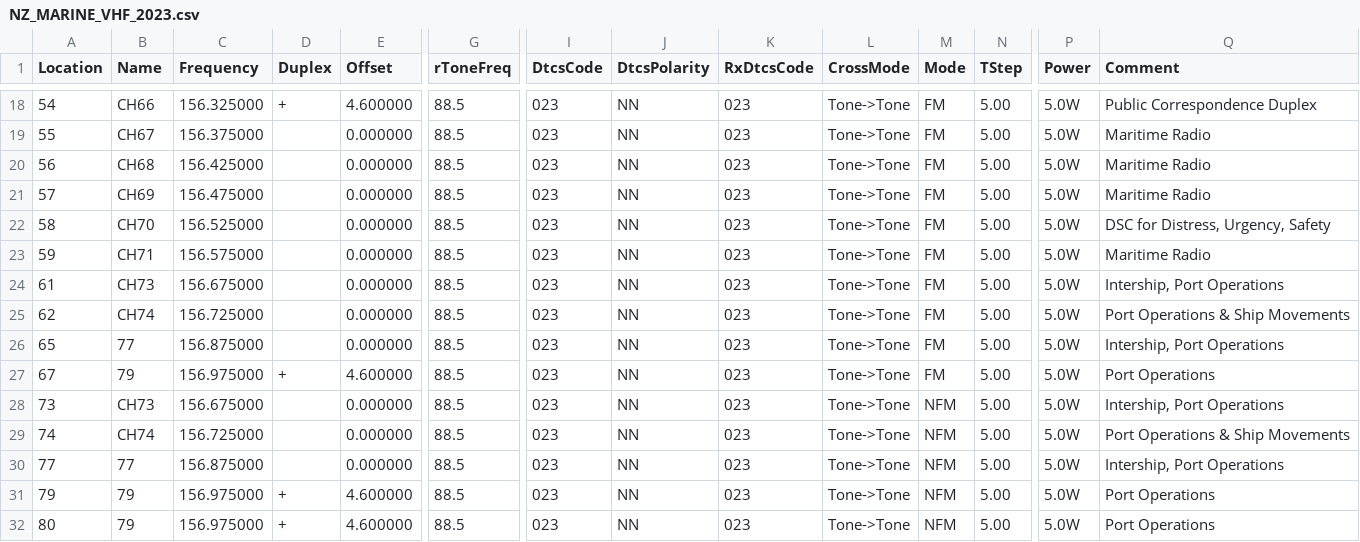
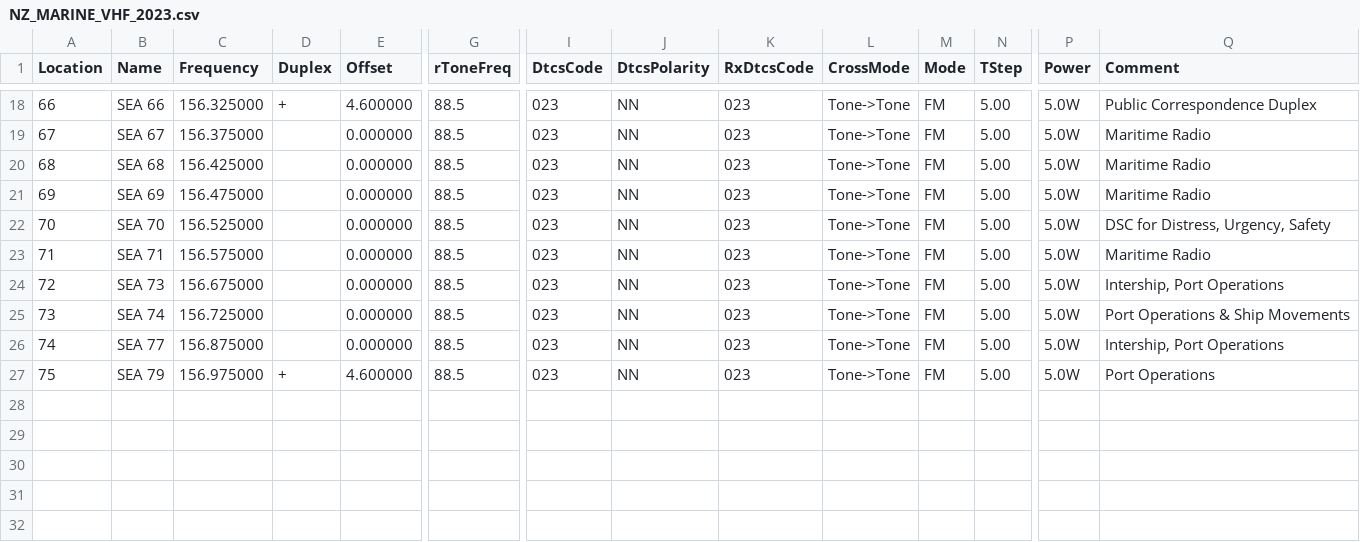
Before and after one commit to jigsawnz/chirp-NZ, a CSV file: NZ_MARINE_VHF_2023.csv, drawn as a sheet; only a part is shown, gaps mark what is left out; removed rows and columns are numbered as before the commit, all else as after; rows hold the shown columns only; the diff covers the shown part only; the diff names each change by its address in the sheet, - before the commit and + after, or states it on an @@ line.

```diff
--- a/NZ_MARINE_VHF_2023.csv
+++ b/NZ_MARINE_VHF_2023.csv
-A18 (Location): 54
+A18 (Location): 66
-B18 (Name): CH66
+B18 (Name): SEA 66
-A19 (Location): 55
+A19 (Location): 67
-B19 (Name): CH67
+B19 (Name): SEA 67
-A20 (Location): 56
+A20 (Location): 68
-B20 (Name): CH68
+B20 (Name): SEA 68
-A21 (Location): 57
+A21 (Location): 69
-B21 (Name): CH69
+B21 (Name): SEA 69
-A22 (Location): 58
+A22 (Location): 70
-B22 (Name): CH70
+B22 (Name): SEA 70
-A23 (Location): 59
+A23 (Location): 71
-B23 (Name): CH71
+B23 (Name): SEA 71
-A24 (Location): 61
+A24 (Location): 72
-B24 (Name): CH73
+B24 (Name): SEA 73
-row 25: 62 | CH74 | 156.725000 |  | 0.000000 | 88.5 | 023 | NN | 023 | Tone->Tone | FM | 5.00 | 5.0W | Port Operations & Ship Movements
-row 26: 65 | 77 | 156.875000 |  | 0.000000 | 88.5 | 023 | NN | 023 | Tone->Tone | FM | 5.00 | 5.0W | Intership, Port Operations
-row 27: 67 | 79 | 156.975000 | + | 4.600000 | 88.5 | 023 | NN | 023 | Tone->Tone | FM | 5.00 | 5.0W | Port Operations
-B25 (Name): CH73
+B25 (Name): SEA 74
-C25 (Frequency): 156.675000
+C25 (Frequency): 156.725000
-M25:M26 (Mode): NFM
+M25:M26 (Mode): FM
-Q25 (Comment): Intership, Port Operations
+Q25 (Comment): Port Operations & Ship Movements
-B26 (Name): CH74
+B26 (Name): SEA 77
-C26 (Frequency): 156.725000
+C26 (Frequency): 156.875000
-Q26 (Comment): Port Operations & Ship Movements
+Q26 (Comment): Intership, Port Operations
-row 30: 77 | 77 | 156.875000 |  | 0.000000 | 88.5 | 023 | NN | 023 | Tone->Tone | NFM | 5.00 | 5.0W | Intership, Port Operations
-A27 (Location): 79
+A27 (Location): 75
-B27 (Name): 79
+B27 (Name): SEA 79
-M27 (Mode): NFM
+M27 (Mode): FM
-row 32: 80 | 79 | 156.975000 | + | 4.600000 | 88.5 | 023 | NN | 023 | Tone->Tone | NFM | 5.00 | 5.0W | Port Operations
```
Also changed, not shown: 31 edited cells elsewhere in this file.
